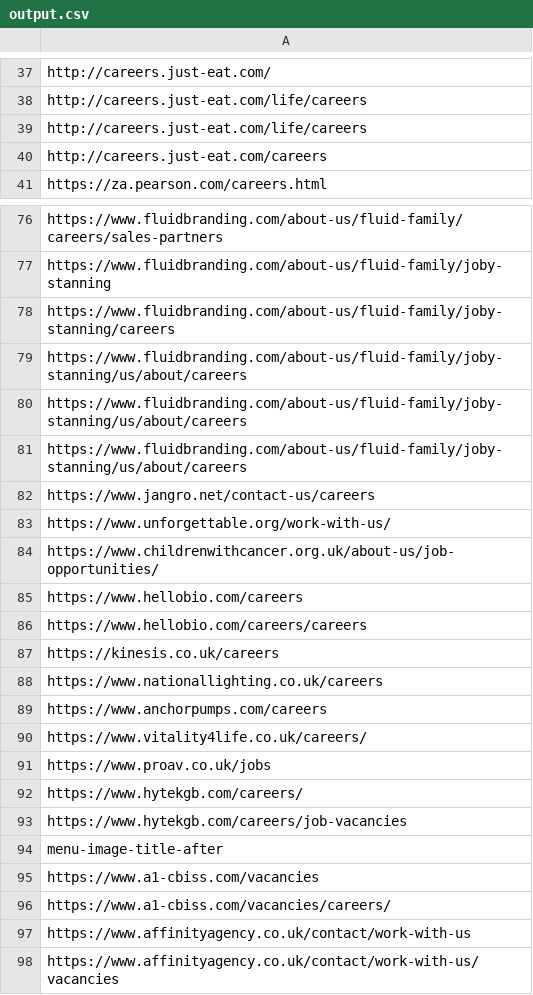
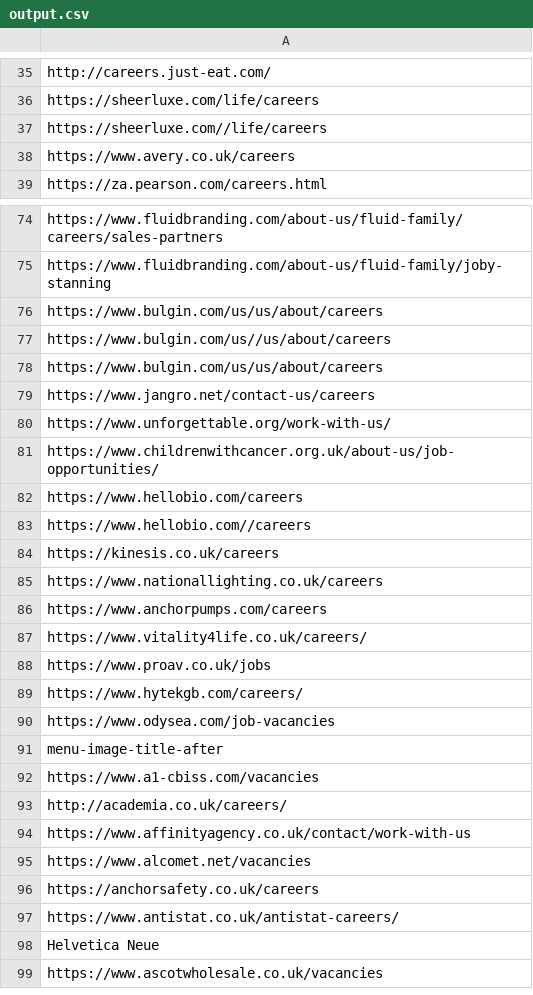
Before and after one commit to DimaAntoniuk/URLparser, a CSV file: output.csv, drawn as a sheet; only a part is shown, gaps mark what is left out; removed rows and columns are numbered as before the commit, all else as after; the diff covers the shown part only; the diff names each change by its address in the sheet, - before the commit and + after, or states it on an @@ line.

```diff
--- a/output.csv
+++ b/output.csv
-A36: http://careers.just-eat.com/life/careers
+A36: https://sheerluxe.com/life/careers
-A37: http://careers.just-eat.com/life/careers
+A37: https://sheerluxe.com//life/careers
-A38: http://careers.just-eat.com/careers
+A38: https://www.avery.co.uk/careers
-A76: https://www.fluidbranding.com/about-us/fluid-family/joby-stanning/careers
+A76: https://www.bulgin.com/us/us/about/careers
-A77: https://www.fluidbranding.com/about-us/fluid-family/joby-stanning/us/about/careers
+A77: https://www.bulgin.com/us//us/about/careers
-A78: https://www.fluidbranding.com/about-us/fluid-family/joby-stanning/us/about/careers
+A78: https://www.bulgin.com/us/us/about/careers
-row 81: https://www.fluidbranding.com/about-us/fluid-family/joby-stanning/us/about/careers
-A83: https://www.hellobio.com/careers/careers
+A83: https://www.hellobio.com//careers
-A90: https://www.hytekgb.com/careers/job-vacancies
+A90: https://www.odysea.com/job-vacancies
-A93: https://www.a1-cbiss.com/vacancies/careers/
+A93: http://academia.co.uk/careers/
-A95: https://www.affinityagency.co.uk/contact/work-with-us/vacancies
+A95: https://www.alcomet.net/vacancies
+row 96: https://anchorsafety.co.uk/careers
+row 97: https://www.antistat.co.uk/antistat-careers/
+row 98: Helvetica Neue
+row 99: https://www.ascotwholesale.co.uk/vacancies
```
Also changed, not shown: 2 removed rows and 37 edited cells elsewhere in this file, 1 other file.
